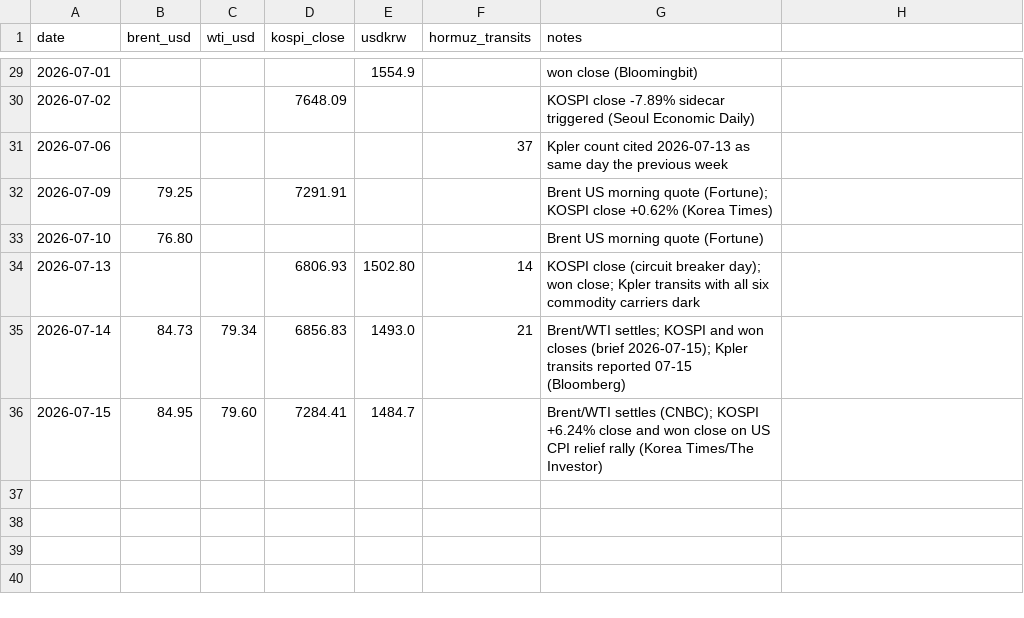
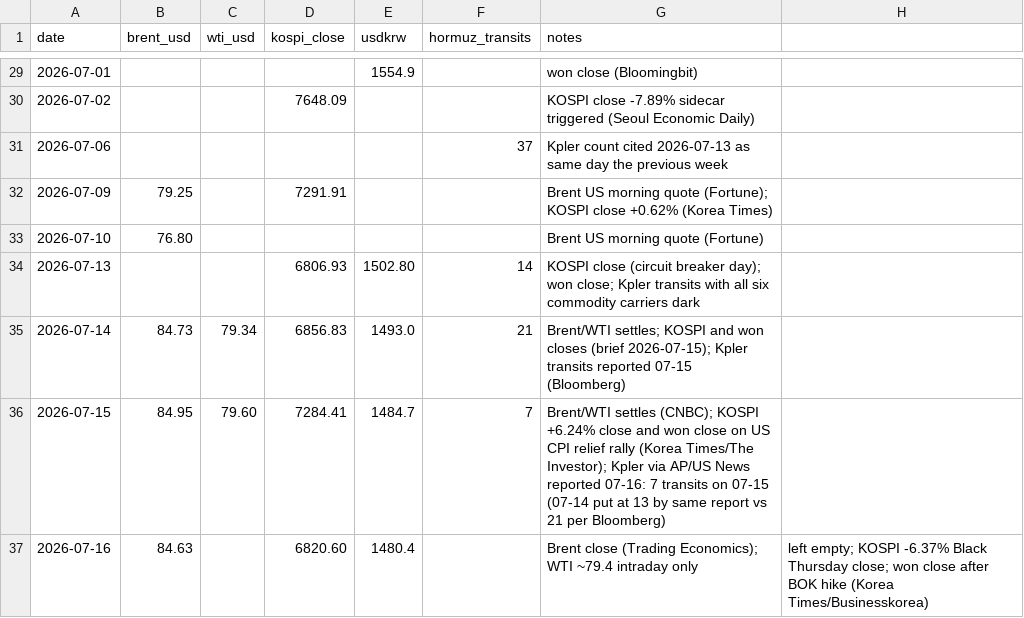
Before and after one commit to willsheo/middle-east-news, a CSV file: data/series.csv, drawn as a sheet; only a part is shown, gaps mark what is left out.

```diff
--- a/data/series.csv
+++ b/data/series.csv
@@ -35,2 +35,3 @@ date,brent_usd,wti_usd,kospi_close,usdkrw,hormuz_transits,notes
 2026-07-14,84.73,79.34,6856.83,1493.0,21,Brent/WTI settles; KOSPI and won closes (brief 2026-07-15); Kpler transits reported 07-15 (Bloomberg)
-2026-07-15,84.95,79.60,7284.41,1484.7,,Brent/WTI settles (CNBC); KOSPI +6.24% close and won close on US CPI relief rally (Korea Times/The Investor)
+2026-07-15,84.95,79.60,7284.41,1484.7,7,Brent/WTI settles (CNBC); KOSPI +6.24% close and won close on US CPI relief rally (Korea Times/The Investor); Kpler via AP/US News reported 07-16: 7 transits on 07-15 (07-14 put at 13 by same report vs 21 per Bloomberg)
+2026-07-16,84.63,,6820.60,1480.4,,Brent close (Trading Economics); WTI ~79.4 intraday only, left empty; KOSPI -6.37% Black Thursday close; won close after BOK hike (Korea Times/Businesskorea)
```
Also changed, not shown: data/observations.csv, 14 other files.
